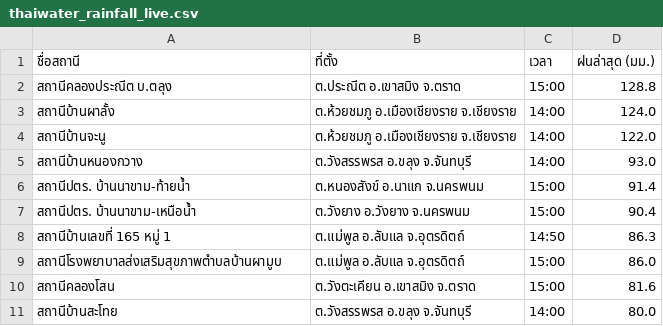
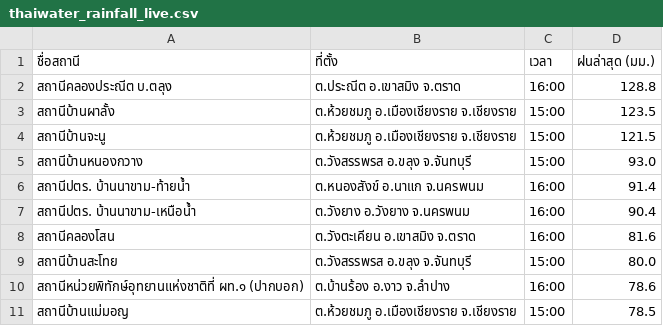
Before and after one commit to chaleeexez/scraper, a CSV file: thaiwater_rainfall_live.csv, drawn as a sheet.

```diff
--- a/thaiwater_rainfall_live.csv
+++ b/thaiwater_rainfall_live.csv
@@ -1,11 +1,11 @@
 ชื่อสถานี,ที่ตั้ง,เวลา,ฝนล่าสุด (มม.)
-สถานีคลองประณีต บ.ตลุง,ต.ประณีต อ.เขาสมิง จ.ตราด,15:00,128.8
-สถานีบ้านผาลั้ง,ต.ห้วยชมภู อ.เมืองเชียงราย จ.เชียงราย,14:00,124.0
-สถานีบ้านจะนู,ต.ห้วยชมภู อ.เมืองเชียงราย จ.เชียงราย,14:00,122.0
-สถานีบ้านหนองกวาง,ต.วังสรรพรส อ.ขลุง จ.จันทบุรี,14:00,93.0
-สถานีปตร. บ้านนาขาม-ท้ายน้ำ,ต.หนองสังข์ อ.นาแก จ.นครพนม,15:00,91.4
-สถานีปตร. บ้านนาขาม-เหนือน้ำ,ต.วังยาง อ.วังยาง จ.นครพนม,15:00,90.4
-สถานีบ้านเลขที่ 165 หมู่ 1,ต.แม่พูล อ.ลับแล จ.อุตรดิตถ์,14:50,86.3
-สถานีโรงพยาบาลส่งเสริมสุขภาพตำบลบ้านผามูบ,ต.แม่พูล อ.ลับแล จ.อุตรดิตถ์,15:00,86.0
-สถานีคลองโสน,ต.วังตะเคียน อ.เขาสมิง จ.ตราด,15:00,81.6
-สถานีบ้านสะโทย,ต.วังสรรพรส อ.ขลุง จ.จันทบุรี,14:00,80.0
+สถานีคลองประณีต บ.ตลุง,ต.ประณีต อ.เขาสมิง จ.ตราด,16:00,128.8
+สถานีบ้านผาลั้ง,ต.ห้วยชมภู อ.เมืองเชียงราย จ.เชียงราย,15:00,123.5
+สถานีบ้านจะนู,ต.ห้วยชมภู อ.เมืองเชียงราย จ.เชียงราย,15:00,121.5
+สถานีบ้านหนองกวาง,ต.วังสรรพรส อ.ขลุง จ.จันทบุรี,15:00,93.0
+สถานีปตร. บ้านนาขาม-ท้ายน้ำ,ต.หนองสังข์ อ.นาแก จ.นครพนม,16:00,91.4
+สถานีปตร. บ้านนาขาม-เหนือน้ำ,ต.วังยาง อ.วังยาง จ.นครพนม,16:00,90.4
+สถานีคลองโสน,ต.วังตะเคียน อ.เขาสมิง จ.ตราด,16:00,81.6
+สถานีบ้านสะโทย,ต.วังสรรพรส อ.ขลุง จ.จันทบุรี,15:00,80.0
+สถานีหน่วยพิทักษ์อุทยานแห่งชาติที่ ผท.๑ (ปากบอก),ต.บ้านร้อง อ.งาว จ.ลำปาง,16:00,78.6
+สถานีบ้านแม่มอญ,ต.ห้วยชมภู อ.เมืองเชียงราย จ.เชียงราย,15:00,78.5
```
